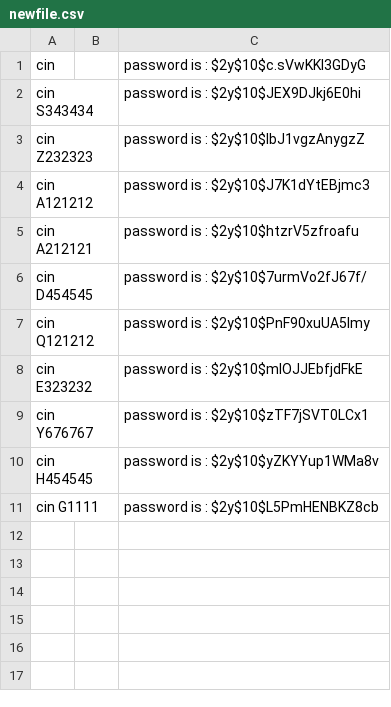
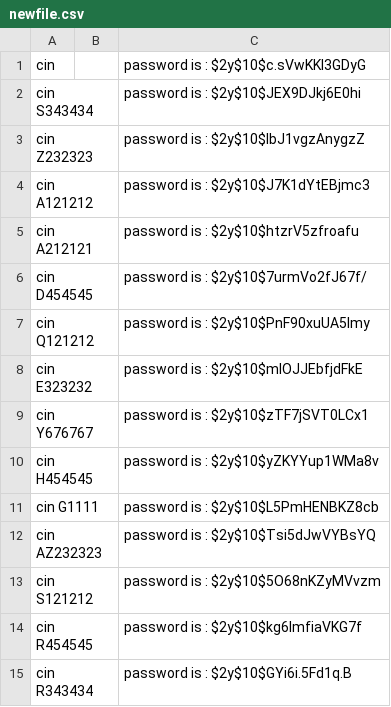
Before and after one commit to abdelali-code/cong-_management_site, a CSV file: newfile.csv, drawn as a sheet.

```diff
--- a/newfile.csv
+++ b/newfile.csv
@@ -11 +11,5 @@ cin H454545 || password is :  $2y$10$yZKYYup1WMa8v
 cin G1111 || password is :  $2y$10$L5PmHENBKZ8cb
+cin AZ232323 || password is :  $2y$10$Tsi5dJwVYBsYQ
+cin S121212 || password is :  $2y$10$5O68nKZyMVvzm
+cin R454545 || password is :  $2y$10$kg6ImfiaVKG7f
+cin R343434 || password is :  $2y$10$GYi6i.5Fd1q.B
```
Also changed, not shown: 22 other files.
